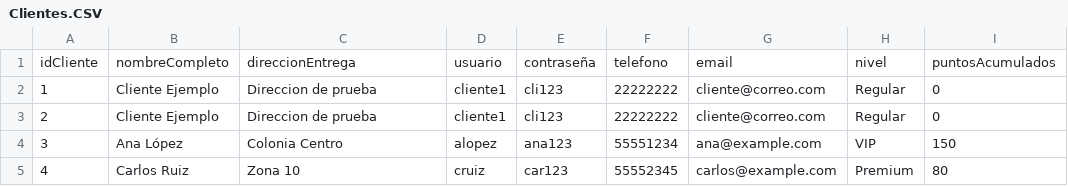
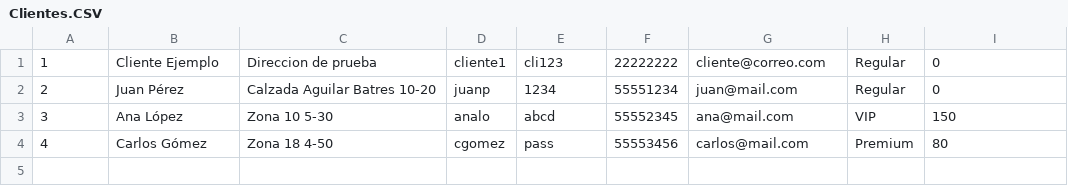
Before and after one commit to ThatGuyCalledTheIronSlash/202500708-ipc1-Dic2025, a CSV file: Proyecto2/datos/Clientes.CSV, drawn as a sheet.

```diff
--- a/Proyecto2/datos/Clientes.CSV
+++ b/Proyecto2/datos/Clientes.CSV
@@ -1,5 +1,4 @@
-idCliente,nombreCompleto,direccionEntrega,usuario,contraseña,telefono,email,nivel,puntosAcumulados
 1,Cliente Ejemplo,Direccion de prueba,cliente1,cli123,22222222,cliente@correo.com,Regular,0
-2,Cliente Ejemplo,Direccion de prueba,cliente1,cli123,22222222,cliente@correo.com,Regular,0
-3,Ana López,Colonia Centro,alopez,ana123,55551234,ana@example.com,VIP,150
-4,Carlos Ruiz,Zona 10,cruiz,car123,55552345,carlos@example.com,Premium,80
+2,Juan Pérez,Calzada Aguilar Batres 10-20,juanp,1234,55551234,juan@mail.com,Regular,0
+3,Ana López,Zona 10 5-30,analo,abcd,55552345,ana@mail.com,VIP,150
+4,Carlos Gómez,Zona 18 4-50,cgomez,pass,55553456,carlos@mail.com,Premium,80
```
Also changed, not shown: Proyecto2/datos/Empleados.CSV, 13 other files.
